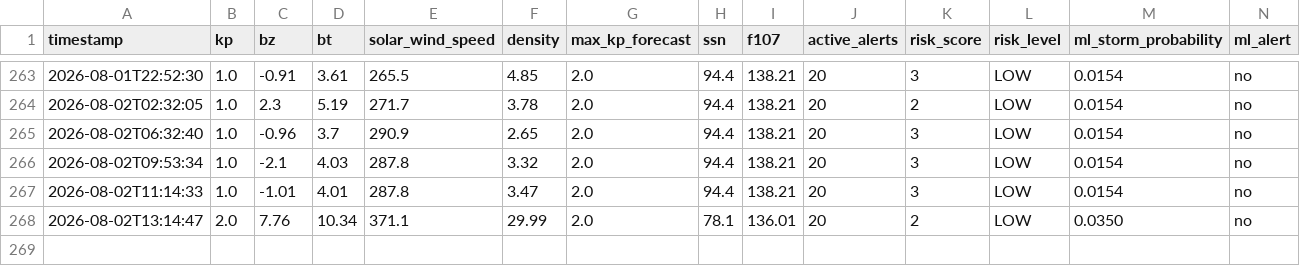
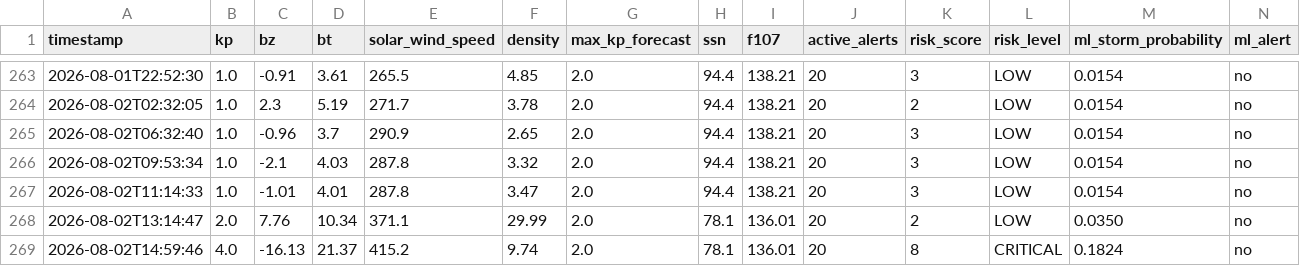
Before and after one commit to thakarnakshtra-dotcom/SolarShield, a CSV file: live_data.csv, drawn as a sheet; only a part is shown, gaps mark what is left out; rows hold the shown columns only; the diff names each change by its address in the sheet, - before the commit and + after, or states it on an @@ line.

```diff
--- a/live_data.csv
+++ b/live_data.csv
+row 269: 2026-08-02T14:59:46 | 4.0 | -16.13 | 21.37 | 415.2 | 9.74 | 2.0 | 78.1 | 136.01 | 20 | 8 | CRITICAL | 0.1824 | no
```
